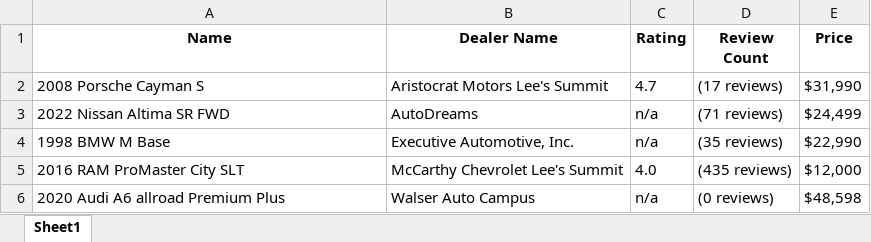
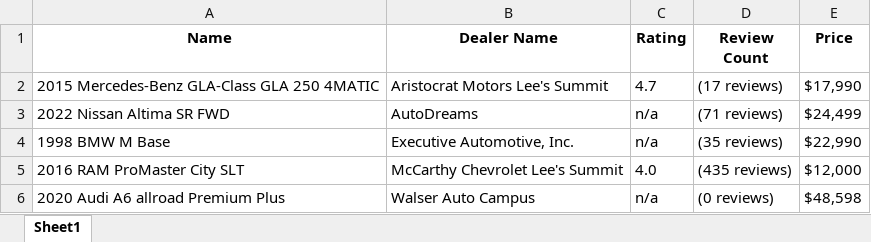
Before and after one commit to 816ford/Data-Visualization-Project, an Excel workbook: car_dealer_single_page.xlsx, sheet Sheet1, drawn as a sheet; only a part is shown; values as stored, in another font and other column widths than the file's, no borders; the diff names each change by its address in the sheet, - before the commit and + after, or states it on an @@ line.

```diff
--- a/car_dealer_single_page.xlsx (sheet Sheet1)
+++ b/car_dealer_single_page.xlsx (sheet Sheet1)
-A2 (Name): 2008 Porsche Cayman S
+A2 (Name): 2015 Mercedes-Benz GLA-Class GLA 250 4MATIC
-E2 (Price): $31,990
+E2 (Price): $17,990
```
Also changed, not shown: 1 other file.
